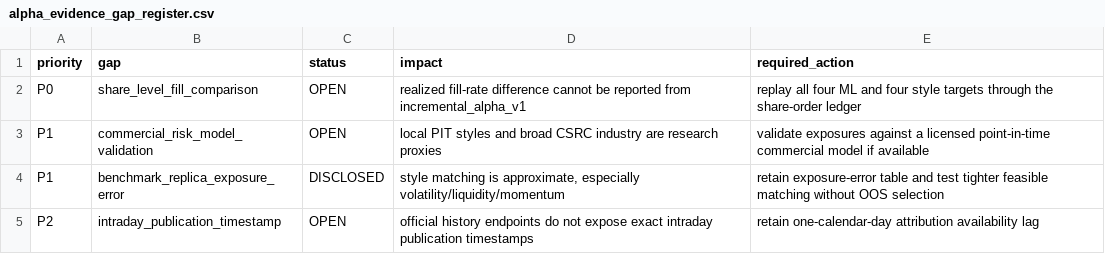
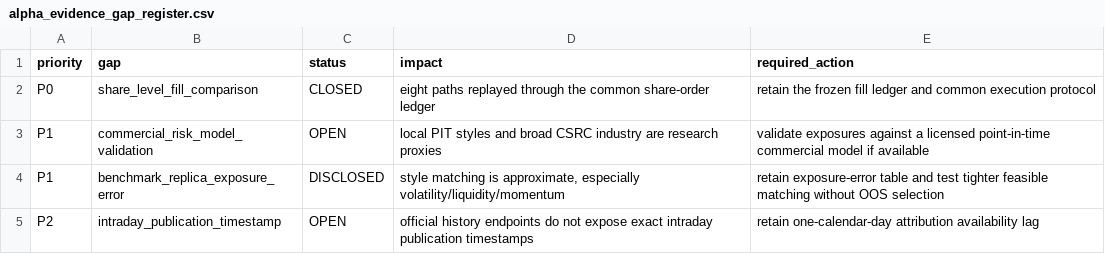
Before and after one commit to yuhaoyan04/ai-quant-research, a CSV file: reports/tables/alpha_evidence_gap_register.csv, drawn as a sheet.

```diff
--- a/reports/tables/alpha_evidence_gap_register.csv
+++ b/reports/tables/alpha_evidence_gap_register.csv
@@ -1,3 +1,3 @@
 priority,gap,status,impact,required_action
-P0,share_level_fill_comparison,OPEN,realized fill-rate difference cannot be reported from incremental_alpha_v1,replay all four ML and four style targets through the share-order ledger
+P0,share_level_fill_comparison,CLOSED,eight paths replayed through the common share-order ledger,retain the frozen fill ledger and common execution protocol
 P1,commercial_risk_model_validation,OPEN,local PIT styles and broad CSRC industry are research proxies,validate exposures against a licensed point-in-time commercial model if available
```
Also changed, not shown: reports/tables/alpha_evidence_candidate_matrix.csv, reports/tables/alpha_evidence_execution_comparison.csv, 49 other files.
